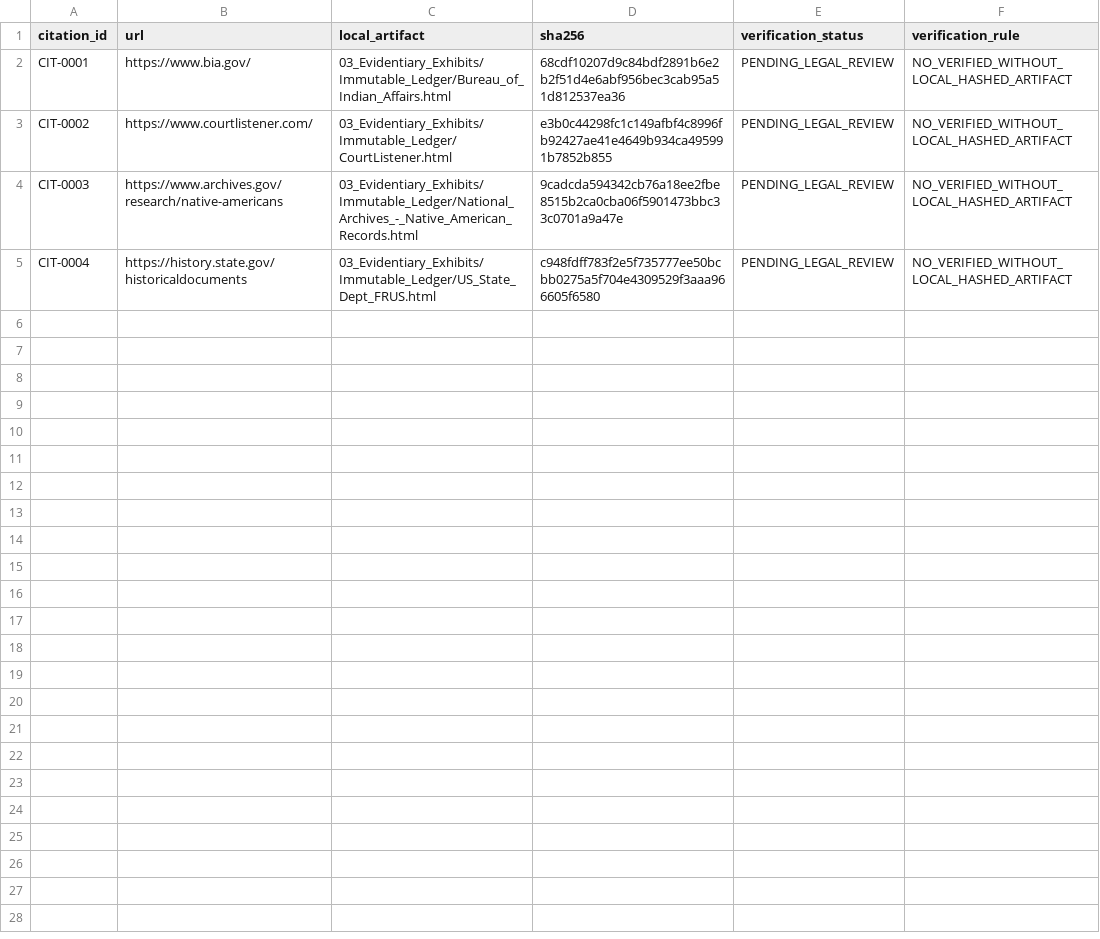
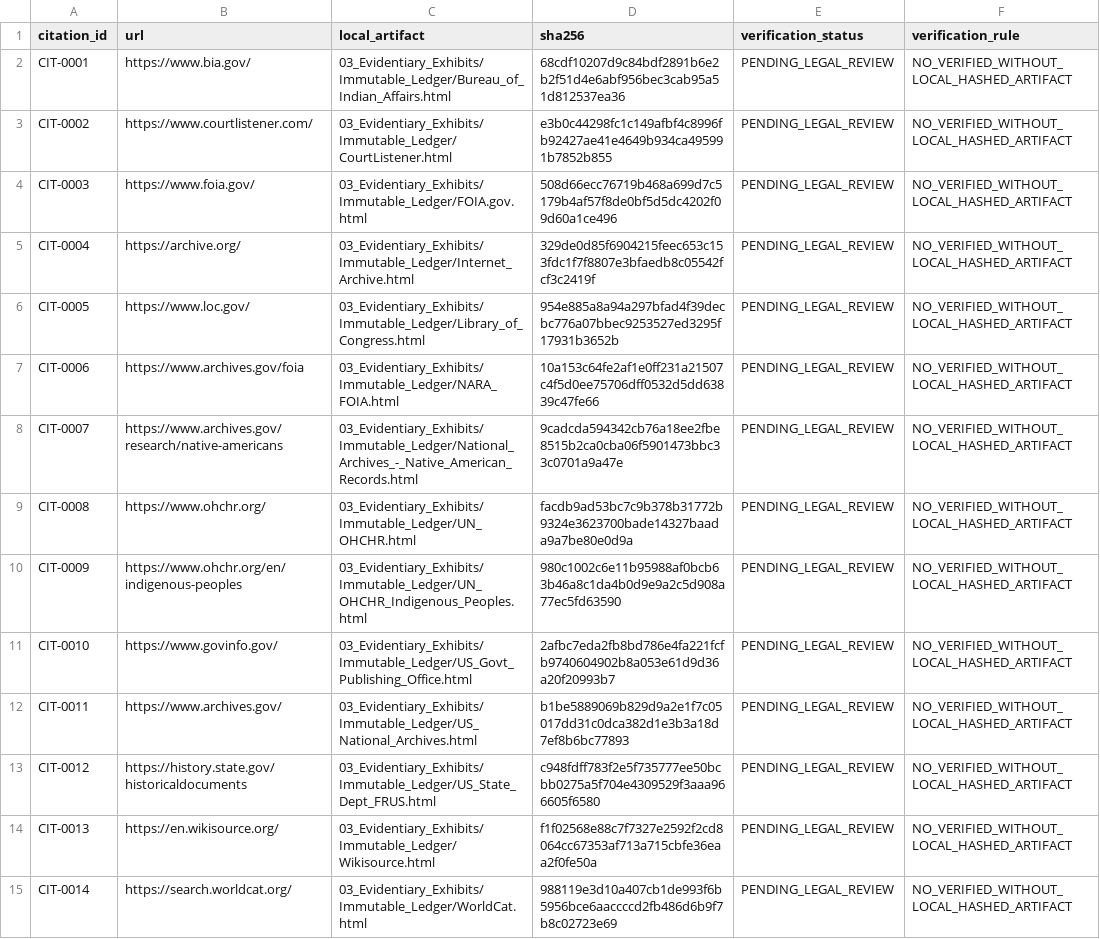
Before and after one commit to GlobalRestitutionAlliance/turtle-island-us-ak-native-village-of-tazlina-master-litigation, a CSV file: 03_Evidentiary_Exhibits/CITATION_INDEX.csv, drawn as a sheet.

Commit message:
Batch 2b: harvest expanded sources, citations, manifests

```diff
--- a/03_Evidentiary_Exhibits/CITATION_INDEX.csv
+++ b/03_Evidentiary_Exhibits/CITATION_INDEX.csv
@@ -3,3 +3,13 @@ CIT-0001,https://www.bia.gov/,03_Evidentiary_Exhibits/Immutable_Ledger/Bureau_of
 CIT-0002,https://www.courtlistener.com/,03_Evidentiary_Exhibits/Immutable_Ledger/CourtListener.html,e3b0c44298fc1c149afbf4c8996fb92427ae41e4649b934ca495991b7852b855,PENDING_LEGAL_REVIEW,NO_VERIFIED_WITHOUT_LOCAL_HASHED_ARTIFACT
-CIT-0003,https://www.archives.gov/research/native-americans,03_Evidentiary_Exhibits/Immutable_Ledger/National_Archives_-_Native_American_Records.html,9cadcda594342cb76a18ee2fbe8515b2ca0cba06f5901473bbc33c0701a9a47e,PENDING_LEGAL_REVIEW,NO_VERIFIED_WITHOUT_LOCAL_HASHED_ARTIFACT
-CIT-0004,https://history.state.gov/historicaldocuments,03_Evidentiary_Exhibits/Immutable_Ledger/US_State_Dept_FRUS.html,c948fdff783f2e5f735777ee50bcbb0275a5f704e4309529f3aaa966605f6580,PENDING_LEGAL_REVIEW,NO_VERIFIED_WITHOUT_LOCAL_HASHED_ARTIFACT
+CIT-0003,https://www.foia.gov/,03_Evidentiary_Exhibits/Immutable_Ledger/FOIA.gov.html,508d66ecc76719b468a699d7c5179b4af57f8de0bf5d5dc4202f09d60a1ce496,PENDING_LEGAL_REVIEW,NO_VERIFIED_WITHOUT_LOCAL_HASHED_ARTIFACT
+CIT-0004,https://archive.org/,03_Evidentiary_Exhibits/Immutable_Ledger/Internet_Archive.html,329de0d85f6904215feec653c153fdc1f7f8807e3bfaedb8c05542fcf3c2419f,PENDING_LEGAL_REVIEW,NO_VERIFIED_WITHOUT_LOCAL_HASHED_ARTIFACT
+CIT-0005,https://www.loc.gov/,03_Evidentiary_Exhibits/Immutable_Ledger/Library_of_Congress.html,954e885a8a94a297bfad4f39decbc776a07bbec9253527ed3295f17931b3652b,PENDING_LEGAL_REVIEW,NO_VERIFIED_WITHOUT_LOCAL_HASHED_ARTIFACT
+CIT-0006,https://www.archives.gov/foia,03_Evidentiary_Exhibits/Immutable_Ledger/NARA_FOIA.html,10a153c64fe2af1e0ff231a21507c4f5d0ee75706dff0532d5dd63839c47fe66,PENDING_LEGAL_REVIEW,NO_VERIFIED_WITHOUT_LOCAL_HASHED_ARTIFACT
+CIT-0007,https://www.archives.gov/research/native-americans,03_Evidentiary_Exhibits/Immutable_Ledger/National_Archives_-_Native_American_Records.html,9cadcda594342cb76a18ee2fbe8515b2ca0cba06f5901473bbc33c0701a9a47e,PENDING_LEGAL_REVIEW,NO_VERIFIED_WITHOUT_LOCAL_HASHED_ARTIFACT
+CIT-0008,https://www.ohchr.org/,03_Evidentiary_Exhibits/Immutable_Ledger/UN_OHCHR.html,facdb9ad53bc7c9b378b31772b9324e3623700bade14327baada9a7be80e0d9a,PENDING_LEGAL_REVIEW,NO_VERIFIED_WITHOUT_LOCAL_HASHED_ARTIFACT
+CIT-0009,https://www.ohchr.org/en/indigenous-peoples,03_Evidentiary_Exhibits/Immutable_Ledger/UN_OHCHR_Indigenous_Peoples.html,980c1002c6e11b95988af0bcb63b46a8c1da4b0d9e9a2c5d908a77ec5fd63590,PENDING_LEGAL_REVIEW,NO_VERIFIED_WITHOUT_LOCAL_HASHED_ARTIFACT
+CIT-0010,https://www.govinfo.gov/,03_Evidentiary_Exhibits/Immutable_Ledger/US_Govt_Publishing_Office.html,2afbc7eda2fb8bd786e4fa221fcfb9740604902b8a053e61d9d36a20f20993b7,PENDING_LEGAL_REVIEW,NO_VERIFIED_WITHOUT_LOCAL_HASHED_ARTIFACT
+CIT-0011,https://www.archives.gov/,03_Evidentiary_Exhibits/Immutable_Ledger/US_National_Archives.html,b1be5889069b829d9a2e1f7c05017dd31c0dca382d1e3b3a18d7ef8b6bc77893,PENDING_LEGAL_REVIEW,NO_VERIFIED_WITHOUT_LOCAL_HASHED_ARTIFACT
+CIT-0012,https://history.state.gov/historicaldocuments,03_Evidentiary_Exhibits/Immutable_Ledger/US_State_Dept_FRUS.html,c948fdff783f2e5f735777ee50bcbb0275a5f704e4309529f3aaa966605f6580,PENDING_LEGAL_REVIEW,NO_VERIFIED_WITHOUT_LOCAL_HASHED_ARTIFACT
+CIT-0013,https://en.wikisource.org/,03_Evidentiary_Exhibits/Immutable_Ledger/Wikisource.html,f1f02568e88c7f7327e2592f2cd8064cc67353af713a715cbfe36eaa2f0fe50a,PENDING_LEGAL_REVIEW,NO_VERIFIED_WITHOUT_LOCAL_HASHED_ARTIFACT
+CIT-0014,https://search.worldcat.org/,03_Evidentiary_Exhibits/Immutable_Ledger/WorldCat.html,988119e3d10a407cb1de993f6b5956bce6aaccccd2fb486d6b9f7b8c02723e69,PENDING_LEGAL_REVIEW,NO_VERIFIED_WITHOUT_LOCAL_HASHED_ARTIFACT
```
Also changed, not shown: 36 other files.
